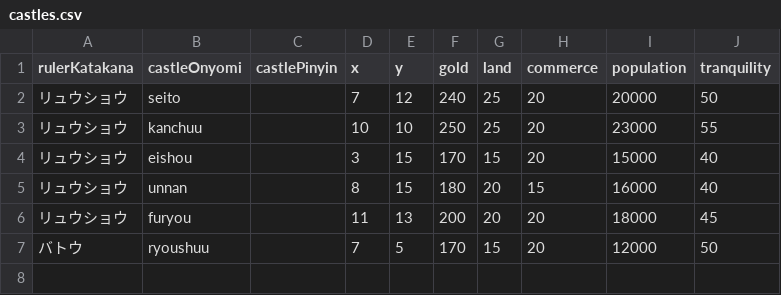
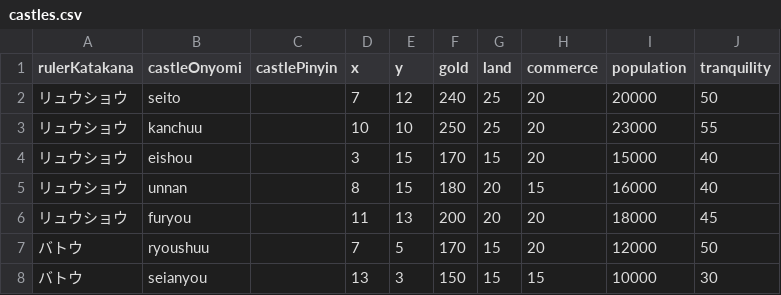
Before and after one commit to a-n-d-r-3-w/sangokushi-chuugen-no-hasha-reference-data, a CSV file: castles.csv, drawn as a sheet; the diff names each change by its address in the sheet, - before the commit and + after, or states it on an @@ line.

Commit message:
Update castles.csv

```diff
--- a/castles.csv
+++ b/castles.csv
+row 8: バトウ | seianyou |  | 13 | 3 | 150 | 15 | 15 | 10000 | 30
```
